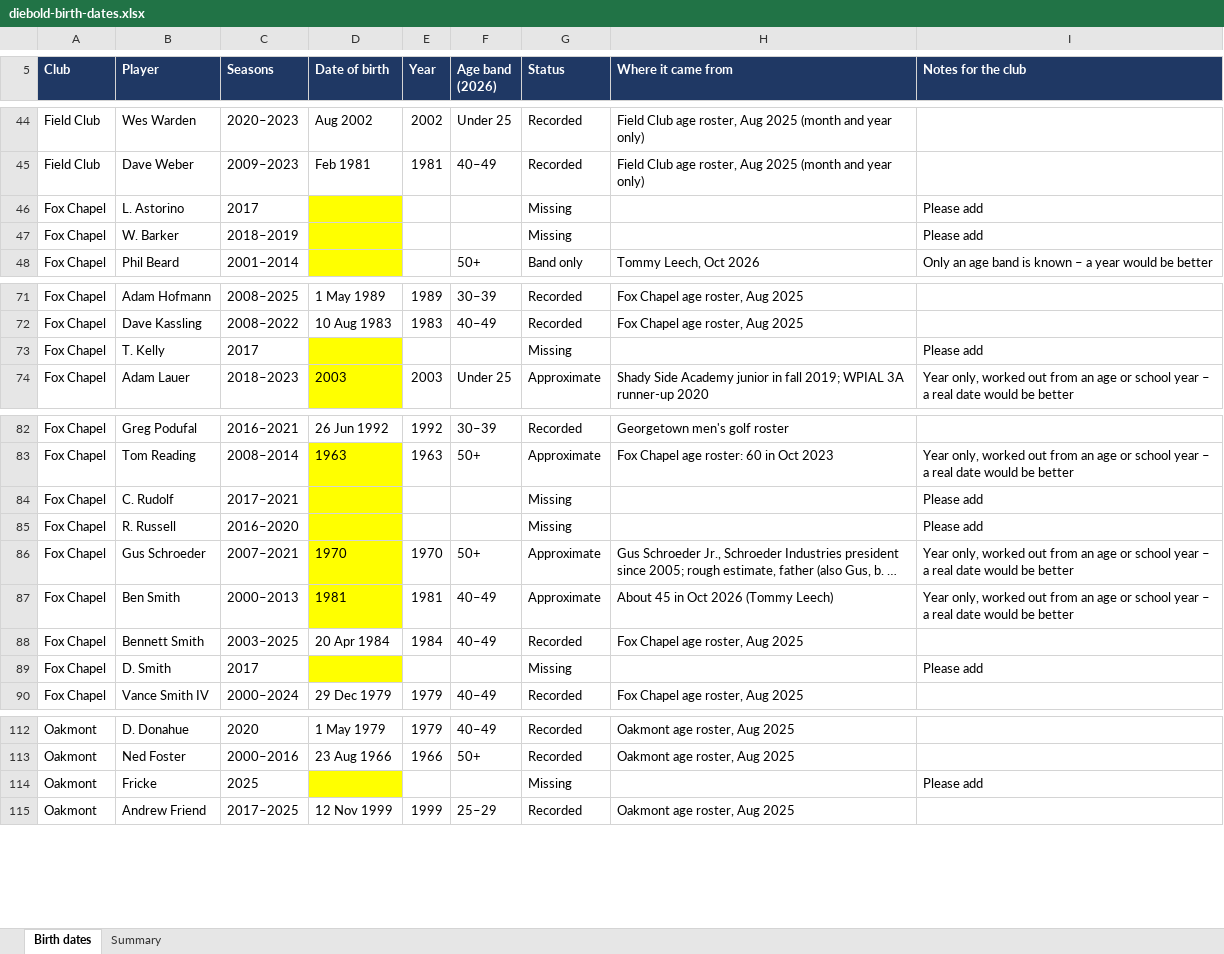
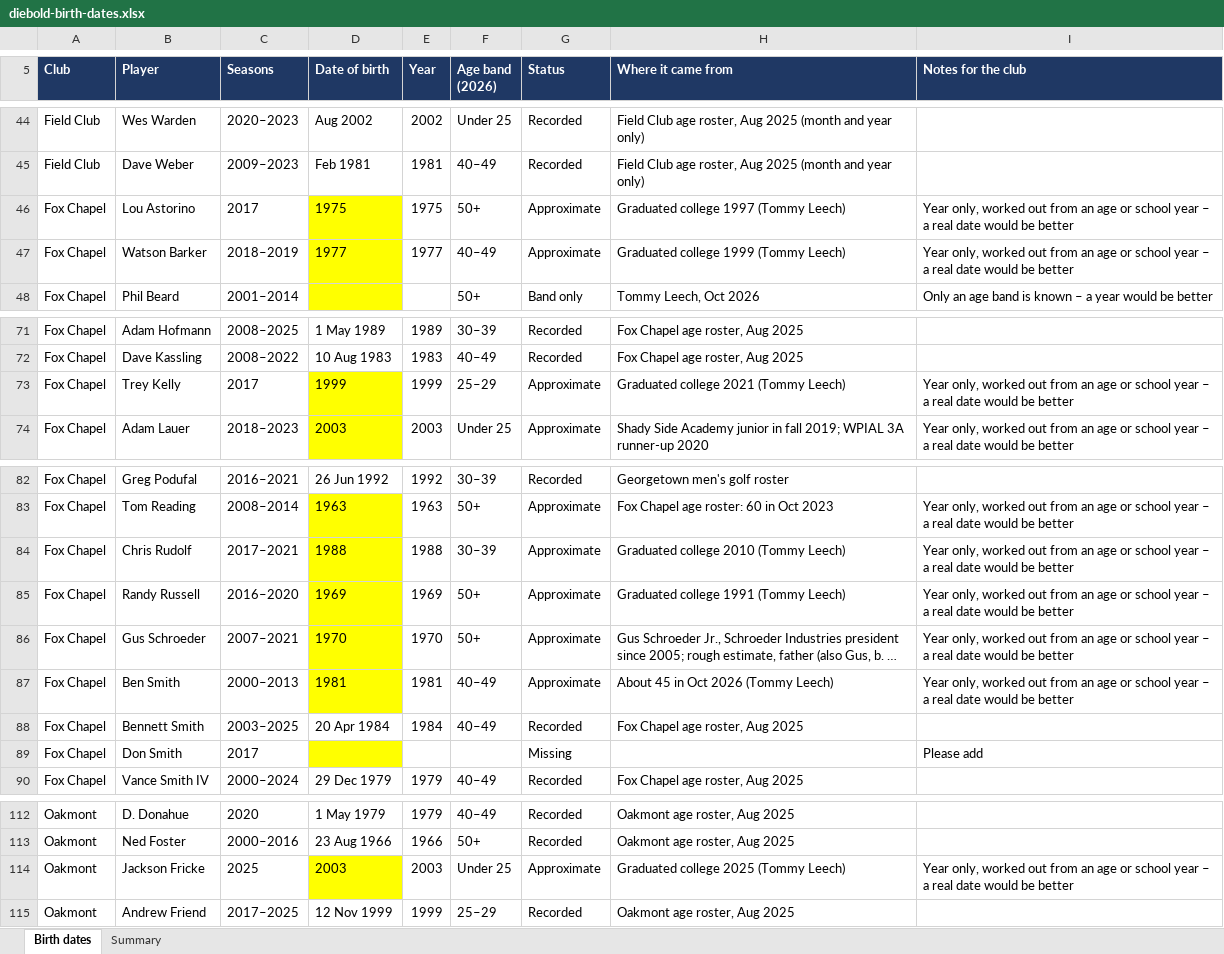
Before and after one commit to tjl1292-DBC/Diebold-Cup, an Excel workbook: reports/diebold-birth-dates.xlsx, sheet Birth dates, drawn as a sheet; only a part is shown, gaps mark what is left out; long unchanged cells end in …; values as stored, in another font and other column widths than the file's, no borders; removed rows and columns are numbered as before the commit, all else as after; the diff names each change by its address in the sheet, - before the commit and + after, or states it on an @@ line.

```diff
--- a/reports/diebold-birth-dates.xlsx (sheet Birth dates)
+++ b/reports/diebold-birth-dates.xlsx (sheet Birth dates)
-row 46: Fox Chapel | L. Astorino | 2017 |  |  |  | Missing |  | Please add
-row 47: Fox Chapel | W. Barker | 2018–2019 |  |  |  | Missing |  | Please add
+row 46: Fox Chapel | Lou Astorino | 2017 | 1975 | 1975 | 50+ | Approximate | Graduated college 1997 (Tommy Leech) | Year only, worked out from an age or school year – a real date would be better
+row 47: Fox Chapel | Watson Barker | 2018–2019 | 1977 | 1977 | 40–49 | Approximate | Graduated college 1999 (Tommy Leech) | Year only, worked out from an age or school year – a real date would be better
-row 73: Fox Chapel | T. Kelly | 2017 |  |  |  | Missing |  | Please add
+row 73: Fox Chapel | Trey Kelly | 2017 | 1999 | 1999 | 25–29 | Approximate | Graduated college 2021 (Tommy Leech) | Year only, worked out from an age or school year – a real date would be better
-row 84: Fox Chapel | C. Rudolf | 2017–2021 |  |  |  | Missing |  | Please add
-row 85: Fox Chapel | R. Russell | 2016–2020 |  |  |  | Missing |  | Please add
+row 84: Fox Chapel | Chris Rudolf | 2017–2021 | 1988 | 1988 | 30–39 | Approximate | Graduated college 2010 (Tommy Leech) | Year only, worked out from an age or school year – a real date would be better
+row 85: Fox Chapel | Randy Russell | 2016–2020 | 1969 | 1969 | 50+ | Approximate | Graduated college 1991 (Tommy Leech) | Year only, worked out from an age or school year – a real date would be better
-B89 (Player): D. Smith
+B89 (Player): Don Smith
-row 114: Oakmont | Fricke | 2025 |  |  |  | Missing |  | Please add
+row 114: Oakmont | Jackson Fricke | 2025 | 2003 | 2003 | Under 25 | Approximate | Graduated college 2025 (Tommy Leech) | Year only, worked out from an age or school year – a real date would be better
```
Also changed, not shown: sheet Summary, 4 other files.
